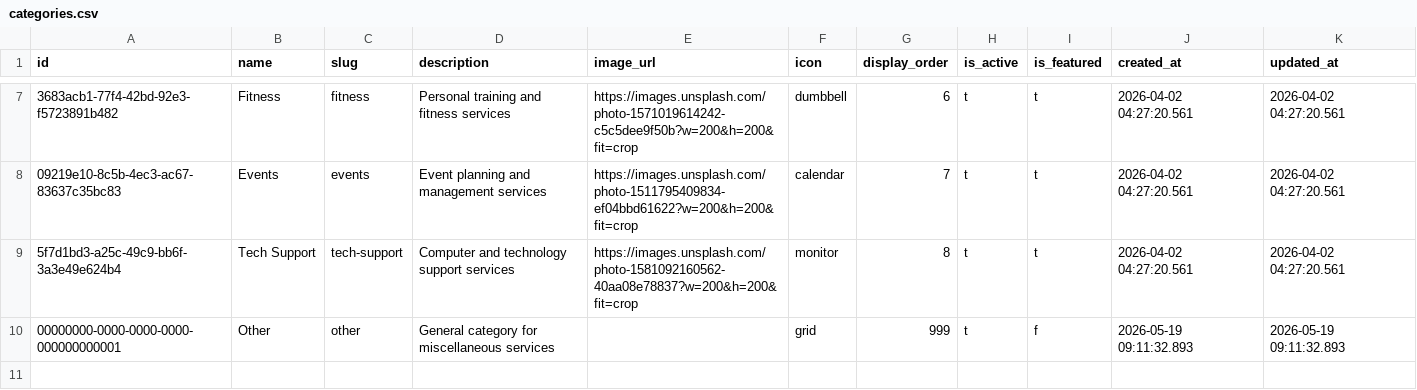
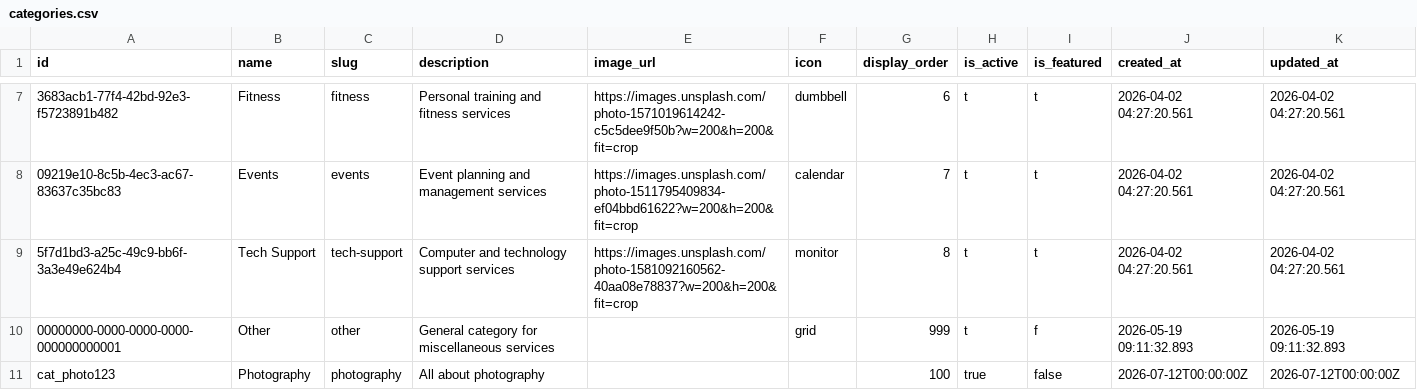
Before and after one commit to Adithyaanil121/bustler-search-plugin, a CSV file: data/dummy_data/categories.csv, drawn as a sheet; only a part is shown, gaps mark what is left out; the diff names each change by its address in the sheet, - before the commit and + after, or states it on an @@ line.

```diff
--- a/data/dummy_data/categories.csv
+++ b/data/dummy_data/categories.csv
+row 11: cat_photo123 | Photography | photography | All about photography |  |  | 100 | true | false | 2026-07-12T00:00:00Z | 2026-07-12T00:00:00Z
```
Also changed, not shown: data/dummy_data/services.csv, 4 other files.
